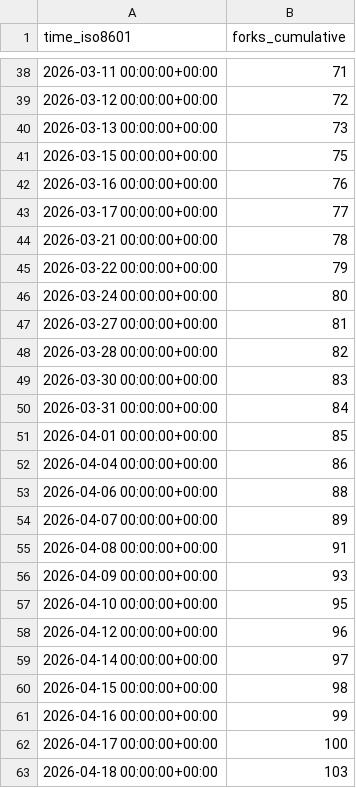
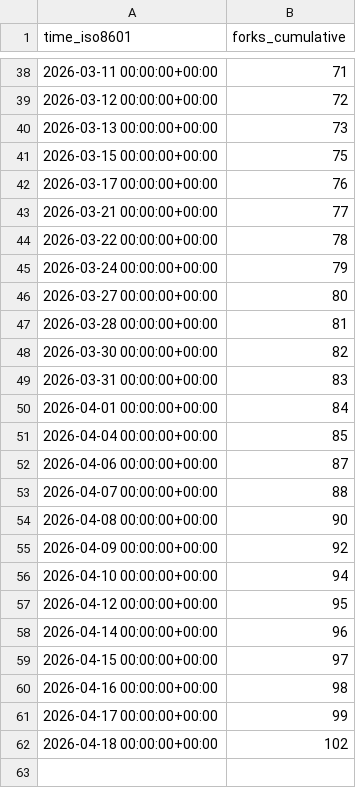
Before and after one commit to maziggy/bambuddy, a CSV file: maziggy/bambuddy/ghrs-data/forks.csv, drawn as a sheet; only a part is shown, gaps mark what is left out.

```diff
--- a/maziggy/bambuddy/ghrs-data/forks.csv
+++ b/maziggy/bambuddy/ghrs-data/forks.csv
@@ -41,23 +41,22 @@ time_iso8601,forks_cumulative
 2026-03-15 00:00:00+00:00,75
-2026-03-16 00:00:00+00:00,76
-2026-03-17 00:00:00+00:00,77
-2026-03-21 00:00:00+00:00,78
-2026-03-22 00:00:00+00:00,79
-2026-03-24 00:00:00+00:00,80
-2026-03-27 00:00:00+00:00,81
-2026-03-28 00:00:00+00:00,82
-2026-03-30 00:00:00+00:00,83
-2026-03-31 00:00:00+00:00,84
-2026-04-01 00:00:00+00:00,85
-2026-04-04 00:00:00+00:00,86
-2026-04-06 00:00:00+00:00,88
-2026-04-07 00:00:00+00:00,89
-2026-04-08 00:00:00+00:00,91
-2026-04-09 00:00:00+00:00,93
-2026-04-10 00:00:00+00:00,95
-2026-04-12 00:00:00+00:00,96
-2026-04-14 00:00:00+00:00,97
-2026-04-15 00:00:00+00:00,98
-2026-04-16 00:00:00+00:00,99
-2026-04-17 00:00:00+00:00,100
-2026-04-18 00:00:00+00:00,103
+2026-03-17 00:00:00+00:00,76
+2026-03-21 00:00:00+00:00,77
+2026-03-22 00:00:00+00:00,78
+2026-03-24 00:00:00+00:00,79
+2026-03-27 00:00:00+00:00,80
+2026-03-28 00:00:00+00:00,81
+2026-03-30 00:00:00+00:00,82
+2026-03-31 00:00:00+00:00,83
+2026-04-01 00:00:00+00:00,84
+2026-04-04 00:00:00+00:00,85
+2026-04-06 00:00:00+00:00,87
+2026-04-07 00:00:00+00:00,88
+2026-04-08 00:00:00+00:00,90
+2026-04-09 00:00:00+00:00,92
+2026-04-10 00:00:00+00:00,94
+2026-04-12 00:00:00+00:00,95
+2026-04-14 00:00:00+00:00,96
+2026-04-15 00:00:00+00:00,97
+2026-04-16 00:00:00+00:00,98
+2026-04-17 00:00:00+00:00,99
+2026-04-18 00:00:00+00:00,102
```
Also changed, not shown: maziggy/bambuddy/ghrs-data/stargazers.csv.
